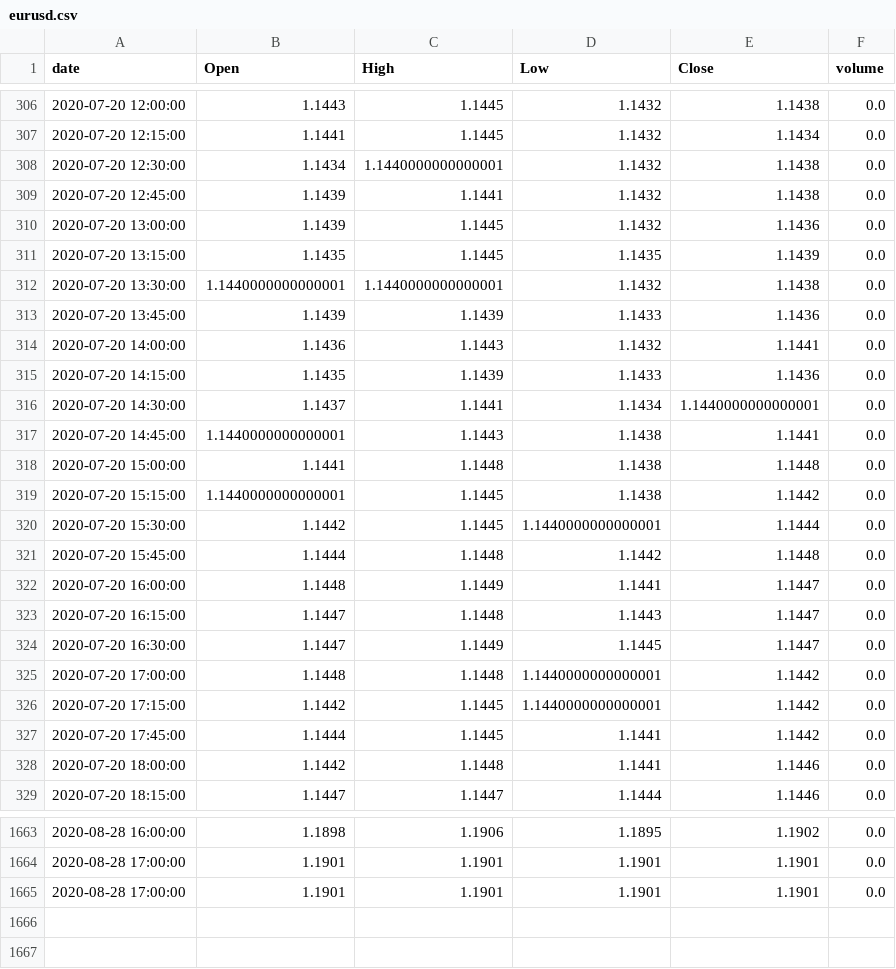
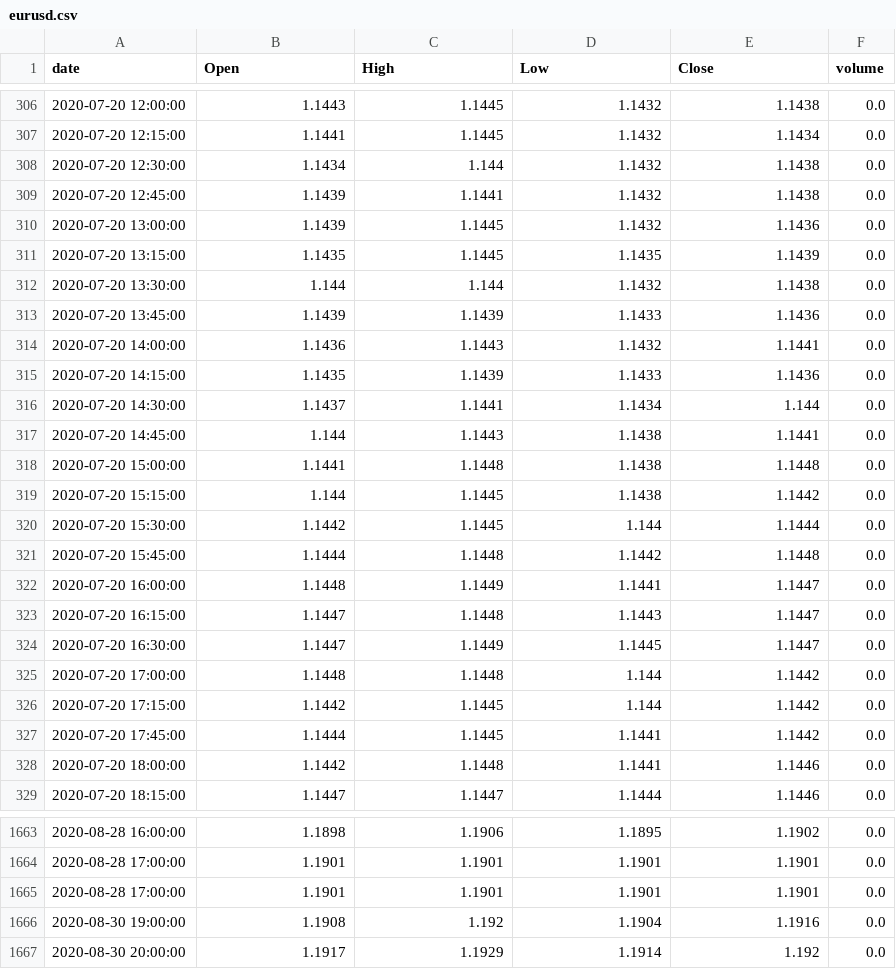
Before and after one commit to guimontico/priceActionFinder, a CSV file: data/eurusd.csv, drawn as a sheet; only a part is shown, gaps mark what is left out; the diff covers the shown part only.

```diff
--- a/data/eurusd.csv
+++ b/data/eurusd.csv
@@ -307,3 +307,3 @@ date,Open,High,Low,Close,volume
 2020-07-20 12:15:00,1.1441,1.1445,1.1432,1.1434,0.0
-2020-07-20 12:30:00,1.1434,1.1440000000000001,1.1432,1.1438,0.0
+2020-07-20 12:30:00,1.1434,1.144,1.1432,1.1438,0.0
 2020-07-20 12:45:00,1.1439,1.1441,1.1432,1.1438,0.0
@@ -311,3 +311,3 @@ date,Open,High,Low,Close,volume
 2020-07-20 13:15:00,1.1435,1.1445,1.1435,1.1439,0.0
-2020-07-20 13:30:00,1.1440000000000001,1.1440000000000001,1.1432,1.1438,0.0
+2020-07-20 13:30:00,1.144,1.144,1.1432,1.1438,0.0
 2020-07-20 13:45:00,1.1439,1.1439,1.1433,1.1436,0.0
@@ -315,7 +315,7 @@ date,Open,High,Low,Close,volume
 2020-07-20 14:15:00,1.1435,1.1439,1.1433,1.1436,0.0
-2020-07-20 14:30:00,1.1437,1.1441,1.1434,1.1440000000000001,0.0
-2020-07-20 14:45:00,1.1440000000000001,1.1443,1.1438,1.1441,0.0
+2020-07-20 14:30:00,1.1437,1.1441,1.1434,1.144,0.0
+2020-07-20 14:45:00,1.144,1.1443,1.1438,1.1441,0.0
 2020-07-20 15:00:00,1.1441,1.1448,1.1438,1.1448,0.0
-2020-07-20 15:15:00,1.1440000000000001,1.1445,1.1438,1.1442,0.0
-2020-07-20 15:30:00,1.1442,1.1445,1.1440000000000001,1.1444,0.0
+2020-07-20 15:15:00,1.144,1.1445,1.1438,1.1442,0.0
+2020-07-20 15:30:00,1.1442,1.1445,1.144,1.1444,0.0
 2020-07-20 15:45:00,1.1444,1.1448,1.1442,1.1448,0.0
@@ -324,4 +324,4 @@ date,Open,High,Low,Close,volume
 2020-07-20 16:30:00,1.1447,1.1449,1.1445,1.1447,0.0
-2020-07-20 17:00:00,1.1448,1.1448,1.1440000000000001,1.1442,0.0
-2020-07-20 17:15:00,1.1442,1.1445,1.1440000000000001,1.1442,0.0
+2020-07-20 17:00:00,1.1448,1.1448,1.144,1.1442,0.0
+2020-07-20 17:15:00,1.1442,1.1445,1.144,1.1442,0.0
 2020-07-20 17:45:00,1.1444,1.1445,1.1441,1.1442,0.0
@@ -1665 +1665,3 @@ date,Open,High,Low,Close,volume
 2020-08-28 17:00:00,1.1901,1.1901,1.1901,1.1901,0.0
+2020-08-30 19:00:00,1.1908,1.192,1.1904,1.1916,0.0
+2020-08-30 20:00:00,1.1917,1.1929,1.1914,1.192,0.0
```
Also changed, not shown: 18 moved rows and 31 edited cells elsewhere in this file.
